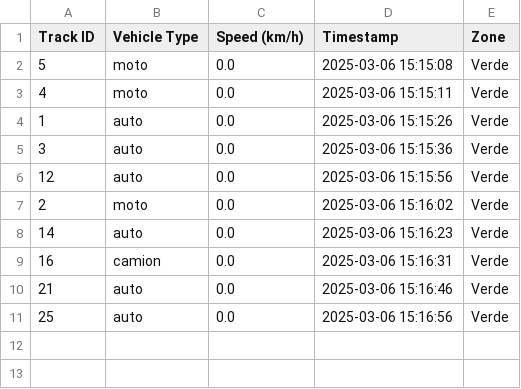
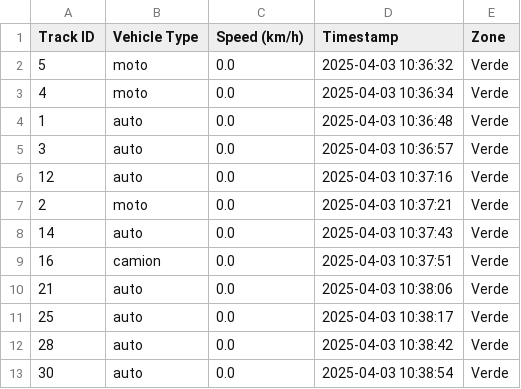
Before and after one commit to Andri-L/proyecto-vision-sena, a CSV file: registro_vehiculos.csv, drawn as a sheet.

```diff
--- a/registro_vehiculos.csv
+++ b/registro_vehiculos.csv
@@ -1,11 +1,13 @@
 Track ID,Vehicle Type,Speed (km/h),Timestamp,Zone
-5,moto,0.0,2025-03-06 15:15:08,Verde
-4,moto,0.0,2025-03-06 15:15:11,Verde
-1,auto,0.0,2025-03-06 15:15:26,Verde
-3,auto,0.0,2025-03-06 15:15:36,Verde
-12,auto,0.0,2025-03-06 15:15:56,Verde
-2,moto,0.0,2025-03-06 15:16:02,Verde
-14,auto,0.0,2025-03-06 15:16:23,Verde
-16,camion,0.0,2025-03-06 15:16:31,Verde
-21,auto,0.0,2025-03-06 15:16:46,Verde
-25,auto,0.0,2025-03-06 15:16:56,Verde
+5,moto,0.0,2025-04-03 10:36:32,Verde
+4,moto,0.0,2025-04-03 10:36:34,Verde
+1,auto,0.0,2025-04-03 10:36:48,Verde
+3,auto,0.0,2025-04-03 10:36:57,Verde
+12,auto,0.0,2025-04-03 10:37:16,Verde
+2,moto,0.0,2025-04-03 10:37:21,Verde
+14,auto,0.0,2025-04-03 10:37:43,Verde
+16,camion,0.0,2025-04-03 10:37:51,Verde
+21,auto,0.0,2025-04-03 10:38:06,Verde
+25,auto,0.0,2025-04-03 10:38:17,Verde
+28,auto,0.0,2025-04-03 10:38:42,Verde
+30,auto,0.0,2025-04-03 10:38:54,Verde
```
Also changed, not shown: 1 other file.
